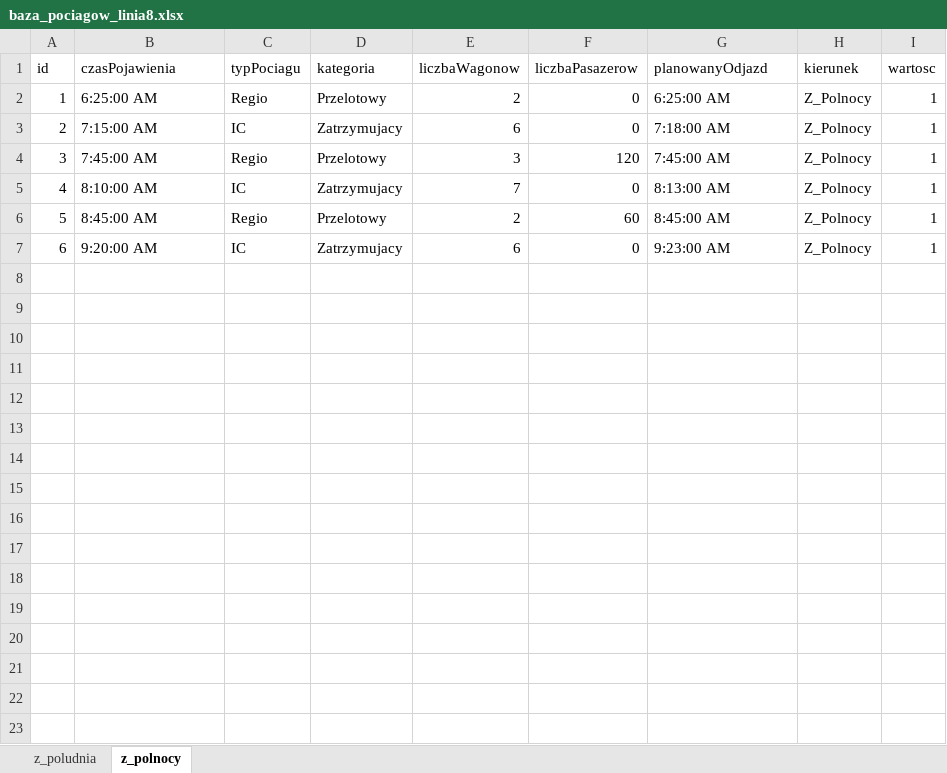
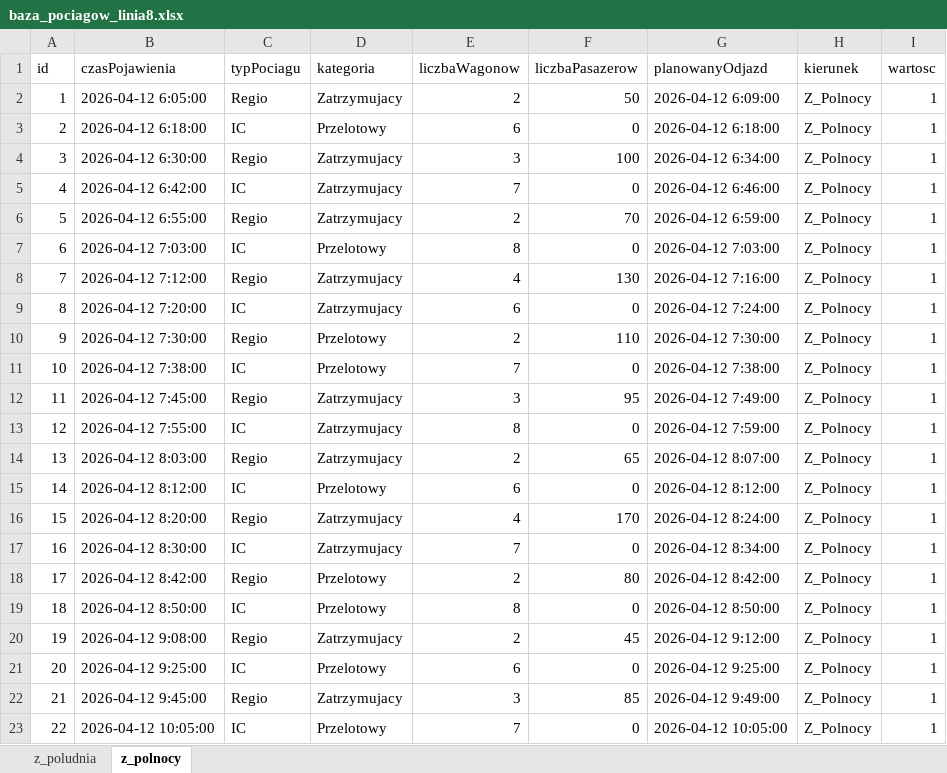
Before and after one commit to PatrykGubala/RailStationSimulation, an Excel workbook: baza_pociagow_linia8.xlsx, sheet z_polnocy, drawn as a sheet; values as stored, in another font and other column widths than the file's, no cell formats; addresses are those after the commit; the diff names each change by its address in the sheet, - before the commit and + after, or states it on an @@ line.

```diff
--- a/baza_pociagow_linia8.xlsx (sheet z_polnocy)
+++ b/baza_pociagow_linia8.xlsx (sheet z_polnocy)
+row 2: 1 | 2026-04-12 6:05:00 | Regio | Zatrzymujacy | 2 | 50 | 2026-04-12 6:09:00 | Z_Polnocy | 1
+row 3: 2 | 2026-04-12 6:18:00 | IC | Przelotowy | 6 | 0 | 2026-04-12 6:18:00 | Z_Polnocy | 1
+row 4: 3 | 2026-04-12 6:30:00 | Regio | Zatrzymujacy | 3 | 100 | 2026-04-12 6:34:00 | Z_Polnocy | 1
+row 5: 4 | 2026-04-12 6:42:00 | IC | Zatrzymujacy | 7 | 0 | 2026-04-12 6:46:00 | Z_Polnocy | 1
@@ column A (id) renumbered between rows 6 and 21 @@
-B6 (czasPojawienia): 6:25:00 AM
+B6 (czasPojawienia): 2026-04-12 6:55:00
-D6 (kategoria): Przelotowy
+D6 (kategoria): Zatrzymujacy
-F6 (liczbaPasazerow): 0
+F6 (liczbaPasazerow): 70
-G6 (planowanyOdjazd): 6:25:00 AM
+G6 (planowanyOdjazd): 2026-04-12 6:59:00
+row 7: 6 | 2026-04-12 7:03:00 | IC | Przelotowy | 8 | 0 | 2026-04-12 7:03:00 | Z_Polnocy | 1
+row 8: 7 | 2026-04-12 7:12:00 | Regio | Zatrzymujacy | 4 | 130 | 2026-04-12 7:16:00 | Z_Polnocy | 1
-B9 (czasPojawienia): 7:15:00 AM
+B9 (czasPojawienia): 2026-04-12 7:20:00
-G9 (planowanyOdjazd): 7:18:00 AM
+G9 (planowanyOdjazd): 2026-04-12 7:24:00
+row 10: 9 | 2026-04-12 7:30:00 | Regio | Przelotowy | 2 | 110 | 2026-04-12 7:30:00 | Z_Polnocy | 1
+row 11: 10 | 2026-04-12 7:38:00 | IC | Przelotowy | 7 | 0 | 2026-04-12 7:38:00 | Z_Polnocy | 1
-B12 (czasPojawienia): 7:45:00 AM
+B12 (czasPojawienia): 2026-04-12 7:45:00
-D12 (kategoria): Przelotowy
+D12 (kategoria): Zatrzymujacy
-F12 (liczbaPasazerow): 120
+F12 (liczbaPasazerow): 95
-G12 (planowanyOdjazd): 7:45:00 AM
+G12 (planowanyOdjazd): 2026-04-12 7:49:00
+row 13: 12 | 2026-04-12 7:55:00 | IC | Zatrzymujacy | 8 | 0 | 2026-04-12 7:59:00 | Z_Polnocy | 1
+row 14: 13 | 2026-04-12 8:03:00 | Regio | Zatrzymujacy | 2 | 65 | 2026-04-12 8:07:00 | Z_Polnocy | 1
+row 15: 14 | 2026-04-12 8:12:00 | IC | Przelotowy | 6 | 0 | 2026-04-12 8:12:00 | Z_Polnocy | 1
+row 16: 15 | 2026-04-12 8:20:00 | Regio | Zatrzymujacy | 4 | 170 | 2026-04-12 8:24:00 | Z_Polnocy | 1
-B17 (czasPojawienia): 8:10:00 AM
+B17 (czasPojawienia): 2026-04-12 8:30:00
-G17 (planowanyOdjazd): 8:13:00 AM
+G17 (planowanyOdjazd): 2026-04-12 8:34:00
-B18 (czasPojawienia): 8:45:00 AM
+B18 (czasPojawienia): 2026-04-12 8:42:00
-F18 (liczbaPasazerow): 60
+F18 (liczbaPasazerow): 80
-G18 (planowanyOdjazd): 8:45:00 AM
+G18 (planowanyOdjazd): 2026-04-12 8:42:00
+row 19: 18 | 2026-04-12 8:50:00 | IC | Przelotowy | 8 | 0 | 2026-04-12 8:50:00 | Z_Polnocy | 1
+row 20: 19 | 2026-04-12 9:08:00 | Regio | Zatrzymujacy | 2 | 45 | 2026-04-12 9:12:00 | Z_Polnocy | 1
-B21 (czasPojawienia): 9:20:00 AM
+B21 (czasPojawienia): 2026-04-12 9:25:00
-D21 (kategoria): Zatrzymujacy
+D21 (kategoria): Przelotowy
-G21 (planowanyOdjazd): 9:23:00 AM
+G21 (planowanyOdjazd): 2026-04-12 9:25:00
+row 22: 21 | 2026-04-12 9:45:00 | Regio | Zatrzymujacy | 3 | 85 | 2026-04-12 9:49:00 | Z_Polnocy | 1
+row 23: 22 | 2026-04-12 10:05:00 | IC | Przelotowy | 7 | 0 | 2026-04-12 10:05:00 | Z_Polnocy | 1
```
Also changed, not shown: sheet z_poludnia, cell formats, baza_pociagow_linia73.xlsx, 2 other files.
